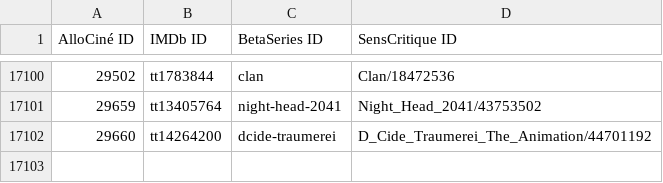
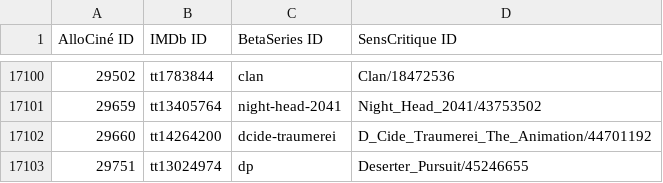
Before and after one commit to pierrevano/yqcsapi, a CSV file: indexed_shows_in_API.csv, drawn as a sheet; only a part is shown, gaps mark what is left out.

Commit message:
update data

```diff
--- a/indexed_shows_in_API.csv
+++ b/indexed_shows_in_API.csv
@@ -17102 +17102,2 @@ AlloCiné ID,IMDb ID,BetaSeries ID,SensCritique ID
 29660,tt14264200,dcide-traumerei,D_Cide_Traumerei_The_Animation/44701192
+29751,tt13024974,dp,Deserter_Pursuit/45246655
```
